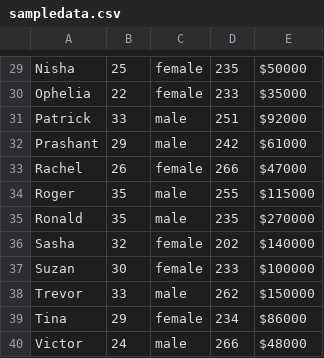
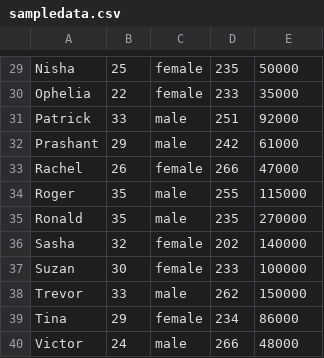
Before and after one commit to arijitkarali/kls_Anonymization, a CSV file: sampledata.csv, drawn as a sheet; only a part is shown, gaps mark what is left out; the diff covers the shown part only; the diff names each change by its address in the sheet, - before the commit and + after, or states it on an @@ line.

```diff
--- a/sampledata.csv
+++ b/sampledata.csv
-E29: $50000
+E29: 50000
-E30: $35000
+E30: 35000
-E31: $92000
+E31: 92000
-E32: $61000
+E32: 61000
-E33: $47000
+E33: 47000
-E34: $115000
+E34: 115000
-E35: $270000
+E35: 270000
-E36: $140000
+E36: 140000
-E37: $100000
+E37: 100000
-E38: $150000
+E38: 150000
-E39: $86000
+E39: 86000
-E40: $48000
+E40: 48000
```
Also changed, not shown: 28 edited cells elsewhere in this file, 1 other file.
